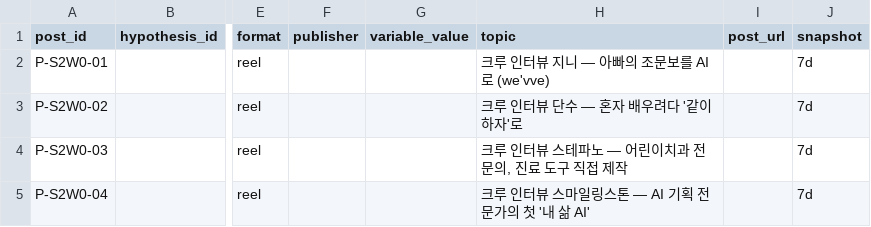
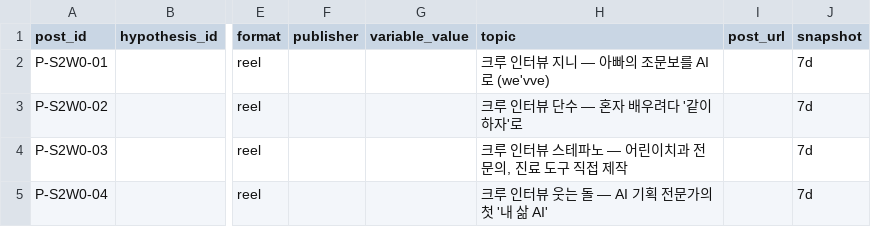
Before and after one commit to bananavom/spongetimes-carousel, a CSV file: skills/hypothesis-lab/data/posts_metrics.csv, drawn as a sheet; only a part is shown, gaps mark what is left out; the diff names each change by its address in the sheet, - before the commit and + after, or states it on an @@ line.

```diff
--- a/skills/hypothesis-lab/data/posts_metrics.csv
+++ b/skills/hypothesis-lab/data/posts_metrics.csv
-H5 (topic): 크루 인터뷰 스마일링스톤 — AI 기획 전문가의 첫 '내 삶 AI'
+H5 (topic): 크루 인터뷰 웃는 돌 — AI 기획 전문가의 첫 '내 삶 AI'
```
